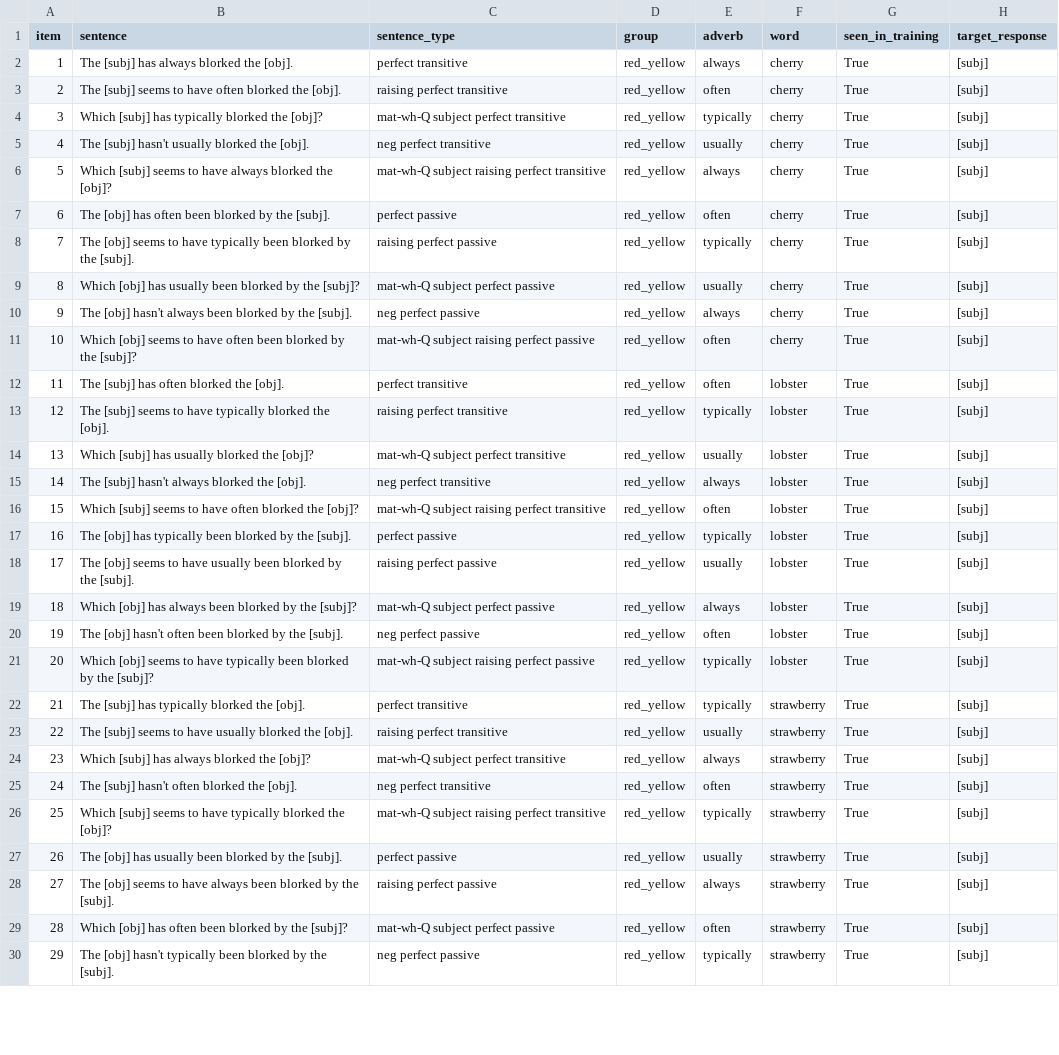
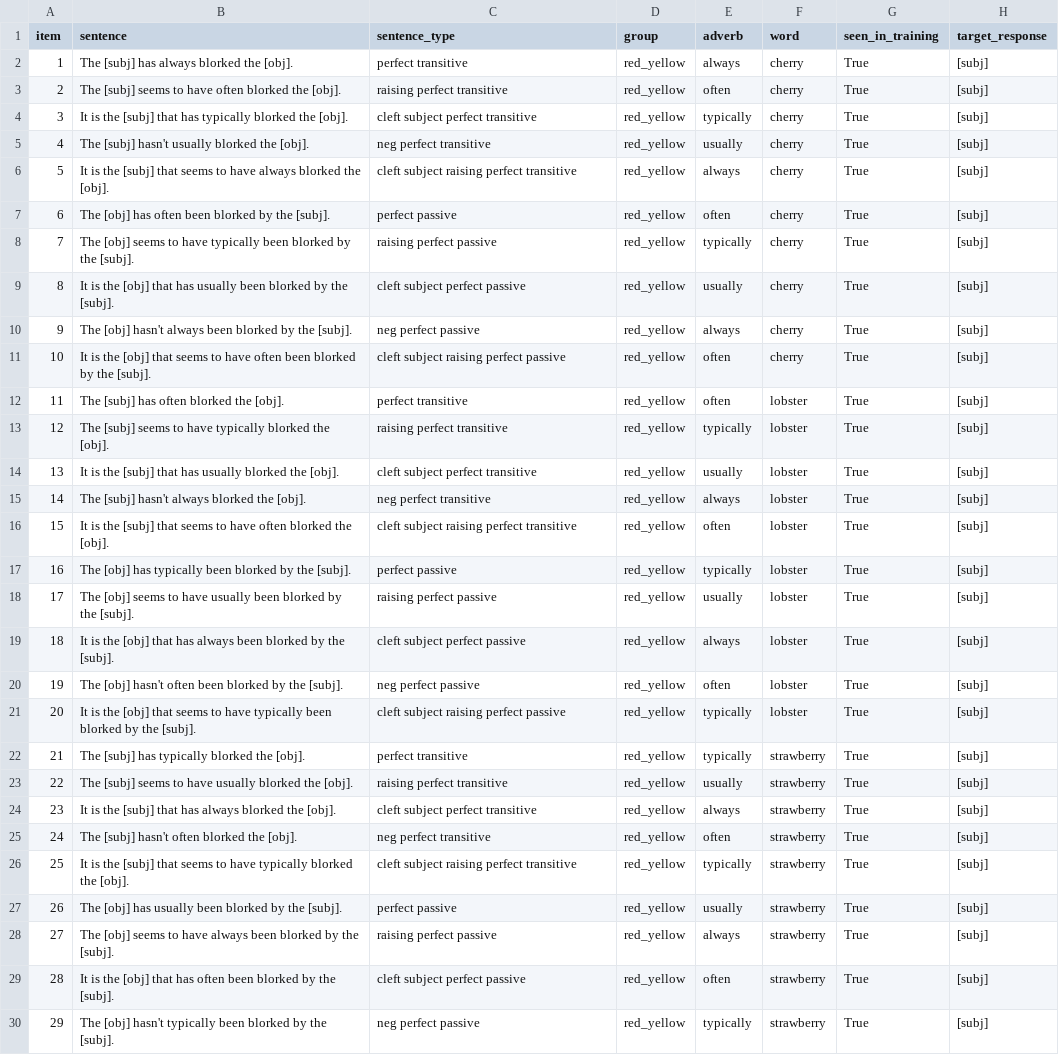
Before and after one commit to mawilson1234/structural-alternations-exp, a CSV file: chunk_includes/stimuli.csv, drawn as a sheet; only a part is shown; the diff covers the shown part only.

Commit message:
replace wh-q with cleft

```diff
--- a/chunk_includes/stimuli.csv
+++ b/chunk_includes/stimuli.csv
@@ -3,28 +3,28 @@ item,sentence,sentence_type,group,adverb,word,seen_in_training,target_response
 2,The [subj] seems to have often blorked the [obj].,raising perfect transitive,red_yellow,often,cherry,True,[subj]
-3,Which [subj] has typically blorked the [obj]?,mat-wh-Q subject perfect transitive,red_yellow,typically,cherry,True,[subj]
+3,It is the [subj] that has typically blorked the [obj].,cleft subject perfect transitive,red_yellow,typically,cherry,True,[subj]
 4,The [subj] hasn't usually blorked the [obj].,neg perfect transitive,red_yellow,usually,cherry,True,[subj]
-5,Which [subj] seems to have always blorked the [obj]?,mat-wh-Q subject raising perfect transitive,red_yellow,always,cherry,True,[subj]
+5,It is the [subj] that seems to have always blorked the [obj].,cleft subject raising perfect transitive,red_yellow,always,cherry,True,[subj]
 6,The [obj] has often been blorked by the [subj].,perfect passive,red_yellow,often,cherry,True,[subj]
 7,The [obj] seems to have typically been blorked by the [subj].,raising perfect passive,red_yellow,typically,cherry,True,[subj]
-8,Which [obj] has usually been blorked by the [subj]?,mat-wh-Q subject perfect passive,red_yellow,usually,cherry,True,[subj]
+8,It is the [obj] that has usually been blorked by the [subj].,cleft subject perfect passive,red_yellow,usually,cherry,True,[subj]
 9,The [obj] hasn't always been blorked by the [subj].,neg perfect passive,red_yellow,always,cherry,True,[subj]
-10,Which [obj] seems to have often been blorked by the [subj]?,mat-wh-Q subject raising perfect passive,red_yellow,often,cherry,True,[subj]
+10,It is the [obj] that seems to have often been blorked by the [subj].,cleft subject raising perfect passive,red_yellow,often,cherry,True,[subj]
 11,The [subj] has often blorked the [obj].,perfect transitive,red_yellow,often,lobster,True,[subj]
 12,The [subj] seems to have typically blorked the [obj].,raising perfect transitive,red_yellow,typically,lobster,True,[subj]
-13,Which [subj] has usually blorked the [obj]?,mat-wh-Q subject perfect transitive,red_yellow,usually,lobster,True,[subj]
+13,It is the [subj] that has usually blorked the [obj].,cleft subject perfect transitive,red_yellow,usually,lobster,True,[subj]
 14,The [subj] hasn't always blorked the [obj].,neg perfect transitive,red_yellow,always,lobster,True,[subj]
-15,Which [subj] seems to have often blorked the [obj]?,mat-wh-Q subject raising perfect transitive,red_yellow,often,lobster,True,[subj]
+15,It is the [subj] that seems to have often blorked the [obj].,cleft subject raising perfect transitive,red_yellow,often,lobster,True,[subj]
 16,The [obj] has typically been blorked by the [subj].,perfect passive,red_yellow,typically,lobster,True,[subj]
 17,The [obj] seems to have usually been blorked by the [subj].,raising perfect passive,red_yellow,usually,lobster,True,[subj]
-18,Which [obj] has always been blorked by the [subj]?,mat-wh-Q subject perfect passive,red_yellow,always,lobster,True,[subj]
+18,It is the [obj] that has always been blorked by the [subj].,cleft subject perfect passive,red_yellow,always,lobster,True,[subj]
 19,The [obj] hasn't often been blorked by the [subj].,neg perfect passive,red_yellow,often,lobster,True,[subj]
-20,Which [obj] seems to have typically been blorked by the [subj]?,mat-wh-Q subject raising perfect passive,red_yellow,typically,lobster,True,[subj]
+20,It is the [obj] that seems to have typically been blorked by the [subj].,cleft subject raising perfect passive,red_yellow,typically,lobster,True,[subj]
 21,The [subj] has typically blorked the [obj].,perfect transitive,red_yellow,typically,strawberry,True,[subj]
 22,The [subj] seems to have usually blorked the [obj].,raising perfect transitive,red_yellow,usually,strawberry,True,[subj]
-23,Which [subj] has always blorked the [obj]?,mat-wh-Q subject perfect transitive,red_yellow,always,strawberry,True,[subj]
+23,It is the [subj] that has always blorked the [obj].,cleft subject perfect transitive,red_yellow,always,strawberry,True,[subj]
 24,The [subj] hasn't often blorked the [obj].,neg perfect transitive,red_yellow,often,strawberry,True,[subj]
-25,Which [subj] seems to have typically blorked the [obj]?,mat-wh-Q subject raising perfect transitive,red_yellow,typically,strawberry,True,[subj]
+25,It is the [subj] that seems to have typically blorked the [obj].,cleft subject raising perfect transitive,red_yellow,typically,strawberry,True,[subj]
 26,The [obj] has usually been blorked by the [subj].,perfect passive,red_yellow,usually,strawberry,True,[subj]
 27,The [obj] seems to have always been blorked by the [subj].,raising perfect passive,red_yellow,always,strawberry,True,[subj]
-28,Which [obj] has often been blorked by the [subj]?,mat-wh-Q subject perfect passive,red_yellow,often,strawberry,True,[subj]
+28,It is the [obj] that has often been blorked by the [subj].,cleft subject perfect passive,red_yellow,often,strawberry,True,[subj]
 29,The [obj] hasn't typically been blorked by the [subj].,neg perfect passive,red_yellow,typically,strawberry,True,[subj]
```
Also changed, not shown: 170 edited cells elsewhere in this file, chunk_includes/practice.csv.
